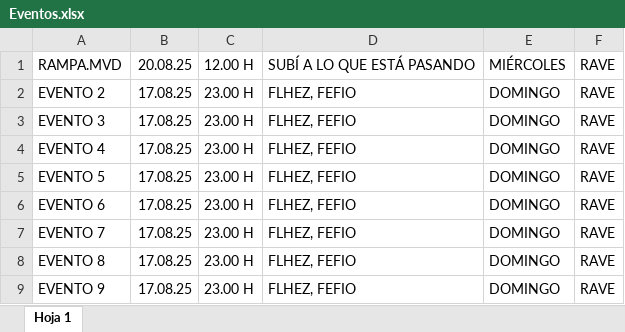
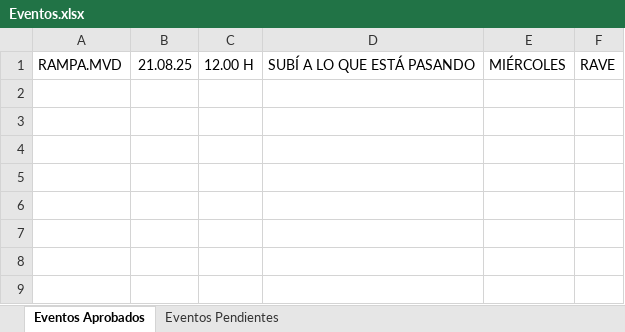
Before and after one commit to Holomat/rampa, an Excel workbook: Eventos.xlsx, sheet Eventos Aprobados, drawn as a sheet; values as stored, in another font and other column widths than the file's, no borders; charts and pictures not drawn; the diff names each change by its address in the sheet, - before the commit and + after, or states it on an @@ line.

Commit message:
Add files via upload

```diff
--- a/Eventos.xlsx (sheet Eventos Aprobados)
+++ b/Eventos.xlsx (sheet Eventos Aprobados)
-sheet tab: Hoja 1
+sheet tab: Eventos Aprobados
+sheet tab: Eventos Pendientes
-B1: 20.08.25
+B1: 21.08.25
-row 2: EVENTO 2 | 17.08.25 | 23.00 H | FLHEZ, FEFIO | DOMINGO | RAVE
-row 3: EVENTO 3 | 17.08.25 | 23.00 H | FLHEZ, FEFIO | DOMINGO | RAVE
-row 4: EVENTO 4 | 17.08.25 | 23.00 H | FLHEZ, FEFIO | DOMINGO | RAVE
-row 5: EVENTO 5 | 17.08.25 | 23.00 H | FLHEZ, FEFIO | DOMINGO | RAVE
-row 6: EVENTO 6 | 17.08.25 | 23.00 H | FLHEZ, FEFIO | DOMINGO | RAVE
-row 7: EVENTO 7 | 17.08.25 | 23.00 H | FLHEZ, FEFIO | DOMINGO | RAVE
-row 8: EVENTO 8 | 17.08.25 | 23.00 H | FLHEZ, FEFIO | DOMINGO | RAVE
-row 9: EVENTO 9 | 17.08.25 | 23.00 H | FLHEZ, FEFIO | DOMINGO | RAVE
```
Also changed, not shown: charts or pictures.
